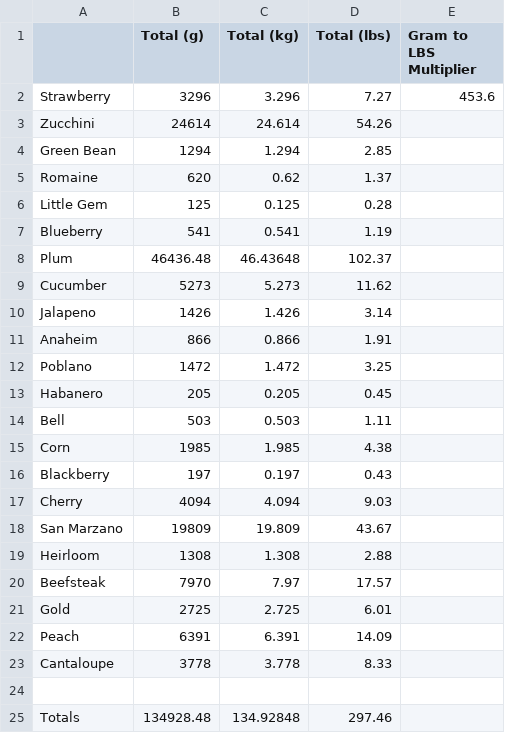
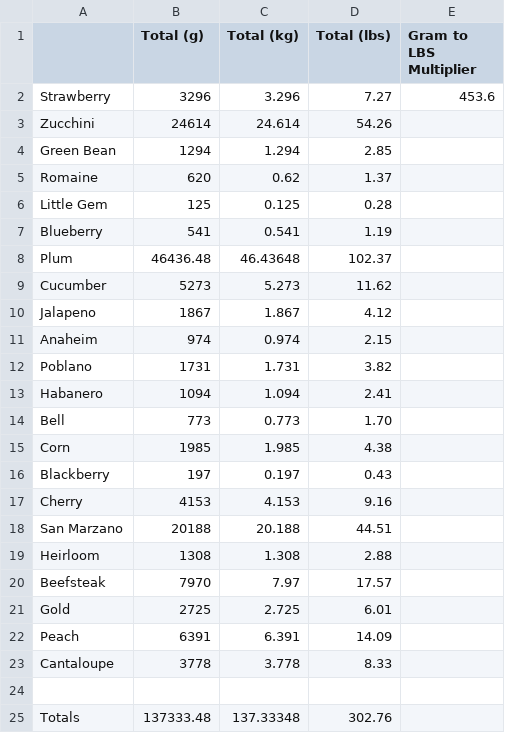
Before and after one commit to slinak/GardenYieldData, a CSV file: Garden - 2025 Totals.csv, drawn as a sheet.

```diff
--- a/Garden - 2025 Totals.csv
+++ b/Garden - 2025 Totals.csv
@@ -9,11 +9,11 @@ Plum,46436.48,46.43648,102.37,
 Cucumber,5273,5.273,11.62,
-Jalapeno,1426,1.426,3.14,
-Anaheim,866,0.866,1.91,
-Poblano,1472,1.472,3.25,
-Habanero,205,0.205,0.45,
-Bell,503,0.503,1.11,
+Jalapeno,1867,1.867,4.12,
+Anaheim,974,0.974,2.15,
+Poblano,1731,1.731,3.82,
+Habanero,1094,1.094,2.41,
+Bell,773,0.773,1.70,
 Corn,1985,1.985,4.38,
 Blackberry,197,0.197,0.43,
-Cherry,4094,4.094,9.03,
-San Marzano,19809,19.809,43.67,
+Cherry,4153,4.153,9.16,
+San Marzano,20188,20.188,44.51,
 Heirloom,1308,1.308,2.88,
@@ -24,2 +24,2 @@ Cantaloupe,3778,3.778,8.33,
 ,,,,
-Totals,134928.48,134.92848,297.46,
+Totals,137333.48,137.33348,302.76,
```
Also changed, not shown: Garden - 2025 Yield.csv.
